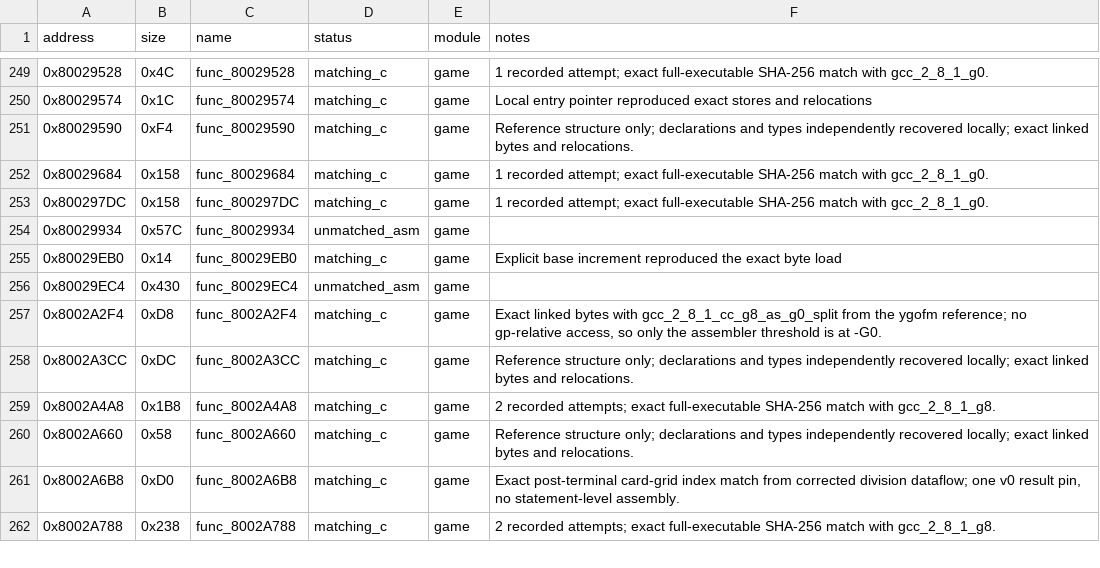
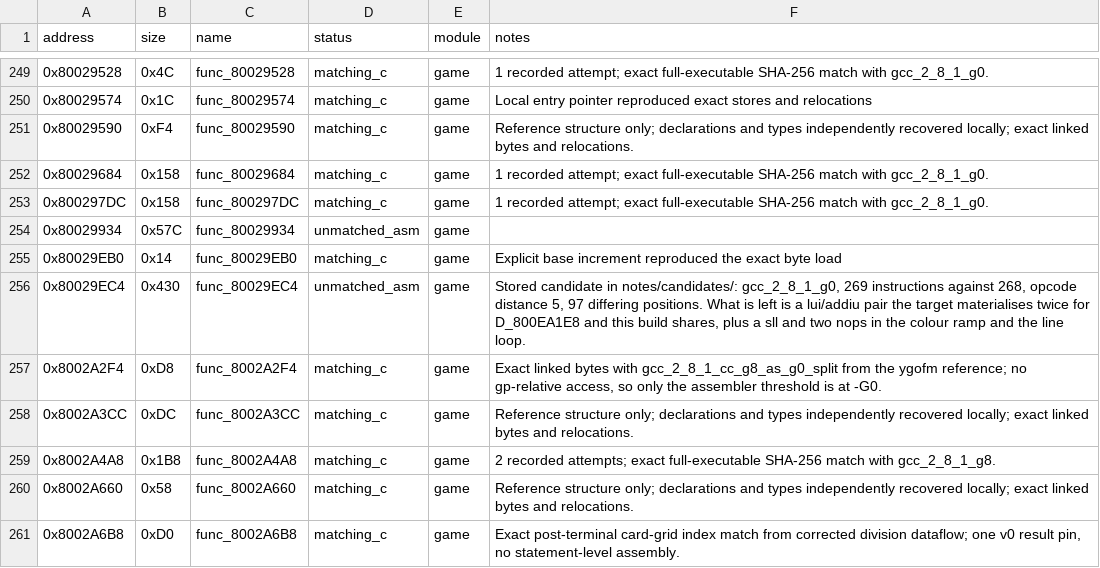
Before and after one commit to Unchiga/memories-decomp, a CSV file: config/slus_01411/functions.csv, drawn as a sheet; only a part is shown, gaps mark what is left out; the shorter side is filled out with more unchanged rows.

```diff
--- a/config/slus_01411/functions.csv
+++ b/config/slus_01411/functions.csv
@@ -255,3 +255,3 @@ address,size,name,status,module,notes
 0x80029EB0,0x14,func_80029EB0,matching_c,game,Explicit base increment reproduced the exact byte load
-0x80029EC4,0x430,func_80029EC4,unmatched_asm,game,
+0x80029EC4,0x430,func_80029EC4,unmatched_asm,game,"Stored candidate in notes/candidates/: gcc_2_8_1_g0, 269 instructions against 268, opcode distance 5, 97 differing positions. What is left is a lui/addiu pair the target materialises twice for D_800EA1E8 and this build shares, plus a sll and two nops in the colour ramp and the line loop."
 0x8002A2F4,0xD8,func_8002A2F4,matching_c,game,"Exact linked bytes with gcc_2_8_1_cc_g8_as_g0_split from the ygofm reference; no gp-relative access, so only the assembler threshold is at -G0."
```
Also changed, not shown: 1 other file.
